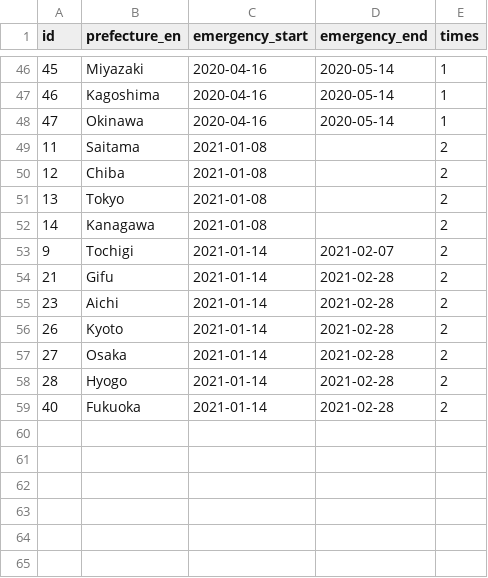
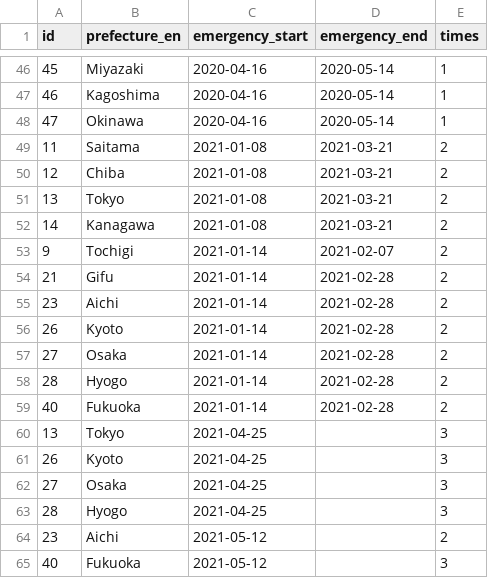
Before and after one commit to yuya-katafuchi/covid-19_emergency_statement_japan, a CSV file: covid-19_emergency_statement_japan.csv, drawn as a sheet; only a part is shown, gaps mark what is left out.

Commit message:
update

```diff
--- a/covid-19_emergency_statement_japan.csv
+++ b/covid-19_emergency_statement_japan.csv
@@ -48,6 +48,6 @@ id,prefecture_en,emergency_start,emergency_end,times
 47,Okinawa,2020-04-16,2020-05-14,1
-11,Saitama,2021-01-08,,2
-12,Chiba,2021-01-08,,2
-13,Tokyo,2021-01-08,,2
-14,Kanagawa,2021-01-08,,2
+11,Saitama,2021-01-08,2021-03-21,2
+12,Chiba,2021-01-08,2021-03-21,2
+13,Tokyo,2021-01-08,2021-03-21,2
+14,Kanagawa,2021-01-08,2021-03-21,2
 9,Tochigi,2021-01-14,2021-02-07,2
@@ -59 +59,7 @@ id,prefecture_en,emergency_start,emergency_end,times
 40,Fukuoka,2021-01-14,2021-02-28,2
+13,Tokyo,2021-04-25,,3
+26,Kyoto,2021-04-25,,3
+27,Osaka,2021-04-25,,3
+28,Hyogo,2021-04-25,,3
+23,Aichi,2021-05-12,,2
+40,Fukuoka,2021-05-12,,3
```
